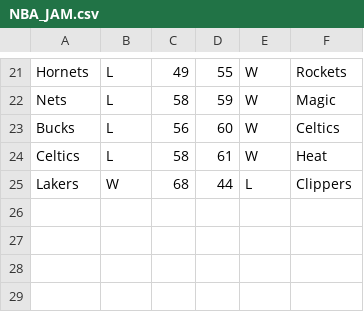
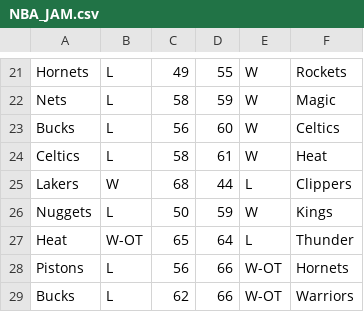
Before and after one commit to willjrowe/nbaJAM, a CSV file: NBA_JAM.csv, drawn as a sheet; only a part is shown, gaps mark what is left out; the diff names each change by its address in the sheet, - before the commit and + after, or states it on an @@ line.

```diff
--- a/NBA_JAM.csv
+++ b/NBA_JAM.csv
+row 26: Nuggets | L | 50 | 59 | W | Kings
+row 27: Heat | W-OT | 65 | 64 | L | Thunder
+row 28: Pistons | L | 56 | 66 | W-OT | Hornets
+row 29: Bucks | L | 62 | 66 | W-OT | Warriors
```
Also changed, not shown: 5 other files.
